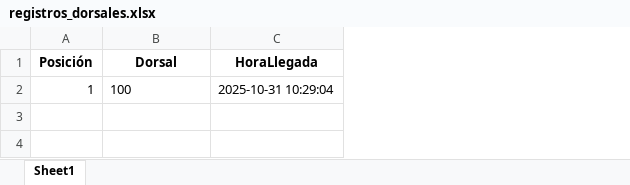
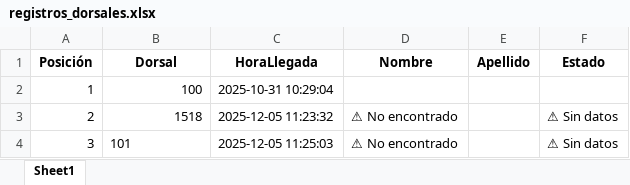
Before and after one commit to carlitosgiovanniramos/raceDetector, an Excel workbook: registros_dorsales.xlsx, sheet Sheet1, drawn as a sheet; values as stored, in another font and other column widths than the file's, no borders; the diff names each change by its address in the sheet, - before the commit and + after, or states it on an @@ line.

```diff
--- a/registros_dorsales.xlsx (sheet Sheet1)
+++ b/registros_dorsales.xlsx (sheet Sheet1)
+column D (Nombre), empty
+column E (Apellido), empty
+column F (Estado), empty
-B2 alignment: left
+B2 alignment: right
+row 3: 2 | 1518 | 2025-12-05 11:23:32 | ⚠ No encontrado |  | ⚠ Sin datos
+row 4: 3 | 101 | 2025-12-05 11:25:03 | ⚠ No encontrado |  | ⚠ Sin datos
```
Also changed, not shown: participantes.xlsx, 2 other files.
